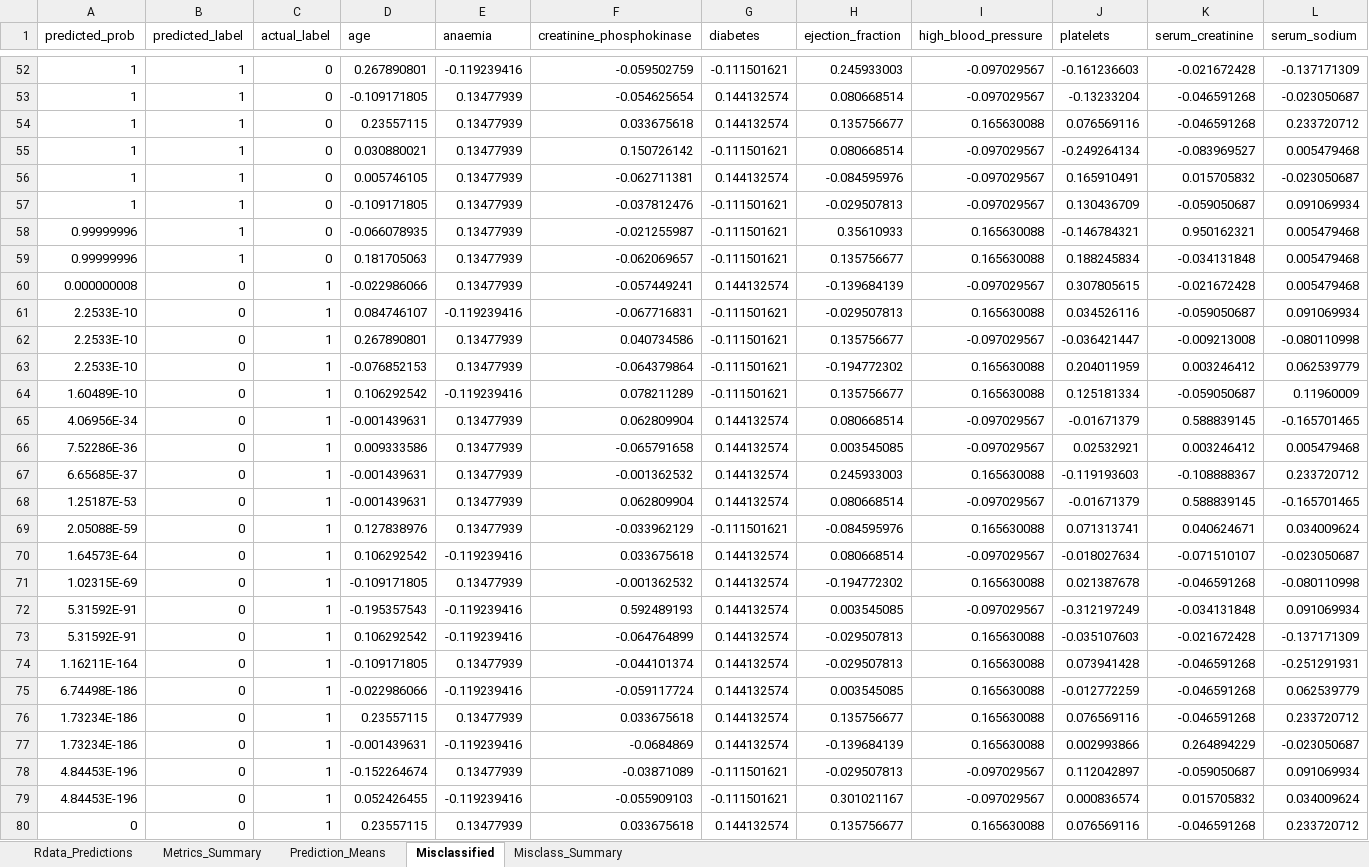
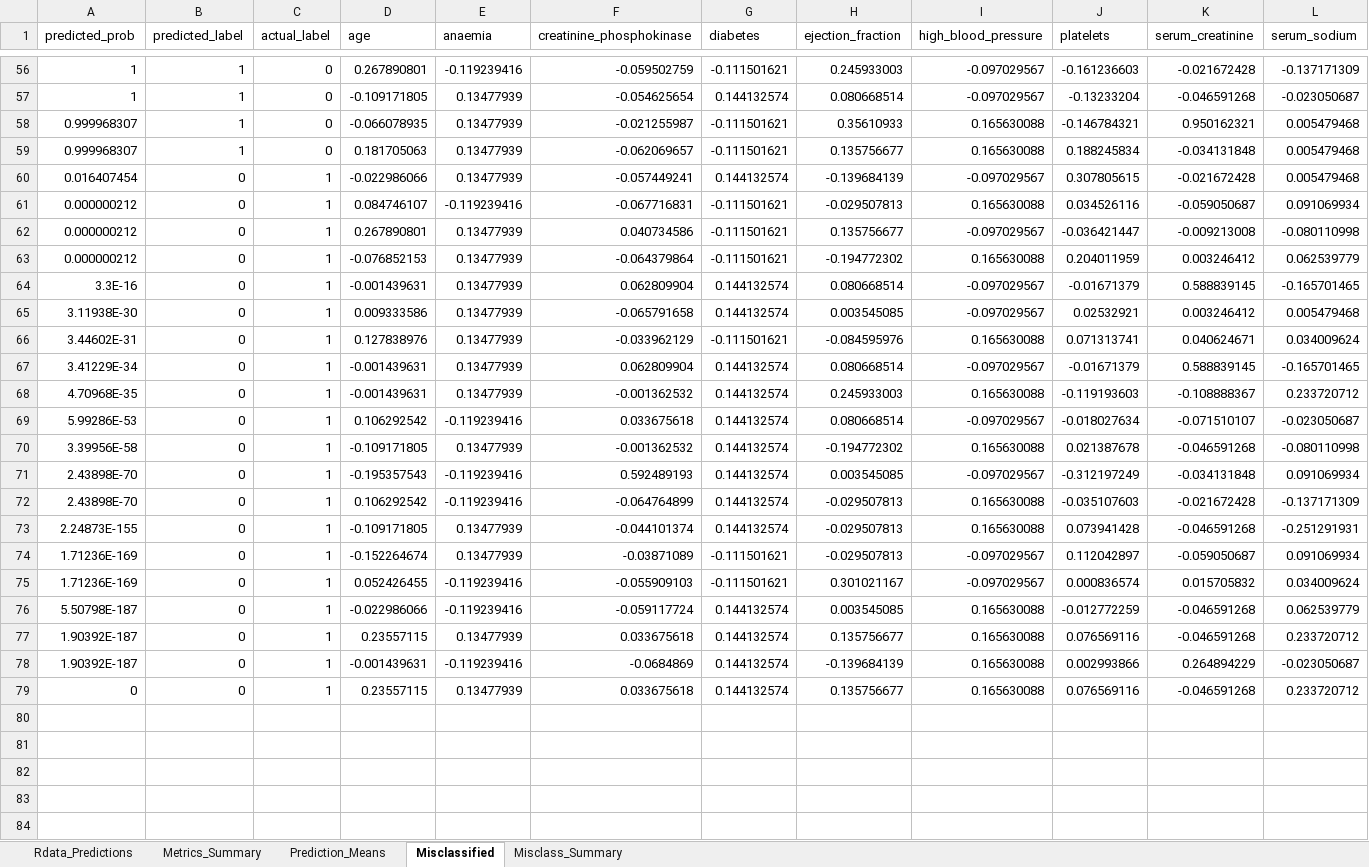
Before and after one commit to MatHatter/DESONN, an Excel workbook: Rdata_predictions.xlsx, sheet Misclassified, drawn as a sheet; only a part is shown, gaps mark what is left out; values as stored, in another font and other column widths than the file's, no borders; removed rows and columns are numbered as before the commit, all else as after; rows hold the shown columns only; the diff names each change by its address in the sheet, - before the commit and + after, or states it on an @@ line.

```diff
--- a/Rdata_predictions.xlsx (sheet Misclassified)
+++ b/Rdata_predictions.xlsx (sheet Misclassified)
@@ row 54 moved to row 52: 1 @@
@@ row 55 moved to row 38: 1 @@
@@ row 56 moved to row 45: 1 @@
@@ row 57 moved to row 47: 1 @@
-A58:A59 (predicted_prob): 0.99999996
+A58:A59 (predicted_prob): 0.999968307
-A60 (predicted_prob): 0.000000008
+A60 (predicted_prob): 0.016407454
-A61:A63 (predicted_prob): 2.2533E-10
+A61:A63 (predicted_prob): 0.000000212
-row 64: 1.60489E-10 | 0 | 1 | 0.106292542 | -0.119239416 | 0.078211289 | -0.111501621 | 0.135756677 | 0.165630088 | 0.125181334 | -0.059050687 | 0.11960009
-A64 (predicted_prob): 4.06956E-34
+A64 (predicted_prob): 3.3E-16
-A65 (predicted_prob): 7.52286E-36
+A65 (predicted_prob): 3.11938E-30
-row 67: 6.65685E-37 | 0 | 1 | -0.001439631 | 0.13477939 | -0.001362532 | 0.144132574 | 0.245933003 | 0.165630088 | -0.119193603 | -0.108888367 | 0.233720712
-row 68: 1.25187E-53 | 0 | 1 | -0.001439631 | 0.13477939 | 0.062809904 | 0.144132574 | 0.080668514 | -0.097029567 | -0.01671379 | 0.588839145 | -0.165701465
-A66 (predicted_prob): 2.05088E-59
+A66 (predicted_prob): 3.44602E-31
+row 67: 3.41229E-34 | 0 | 1 | -0.001439631 | 0.13477939 | 0.062809904 | 0.144132574 | 0.080668514 | -0.097029567 | -0.01671379 | 0.588839145 | -0.165701465
+row 68: 4.70968E-35 | 0 | 1 | -0.001439631 | 0.13477939 | -0.001362532 | 0.144132574 | 0.245933003 | 0.165630088 | -0.119193603 | -0.108888367 | 0.233720712
-A69 (predicted_prob): 1.64573E-64
+A69 (predicted_prob): 5.99286E-53
-A70 (predicted_prob): 1.02315E-69
+A70 (predicted_prob): 3.39956E-58
-A71:A72 (predicted_prob): 5.31592E-91
+A71:A72 (predicted_prob): 2.43898E-70
-A73 (predicted_prob): 1.16211E-164
+A73 (predicted_prob): 2.24873E-155
+row 74: 1.71236E-169 | 0 | 1 | -0.152264674 | 0.13477939 | -0.03871089 | -0.111501621 | -0.029507813 | -0.097029567 | 0.112042897 | -0.059050687 | 0.091069934
+row 75: 1.71236E-169 | 0 | 1 | 0.052426455 | -0.119239416 | -0.055909103 | -0.111501621 | 0.301021167 | -0.097029567 | 0.000836574 | 0.015705832 | 0.034009624
-A76 (predicted_prob): 6.74498E-186
+A76 (predicted_prob): 5.50798E-187
-A77:A78 (predicted_prob): 1.73234E-186
+A77:A78 (predicted_prob): 1.90392E-187
-row 78: 4.84453E-196 | 0 | 1 | -0.152264674 | 0.13477939 | -0.03871089 | -0.111501621 | -0.029507813 | -0.097029567 | 0.112042897 | -0.059050687 | 0.091069934
-row 79: 4.84453E-196 | 0 | 1 | 0.052426455 | -0.119239416 | -0.055909103 | -0.111501621 | 0.301021167 | -0.097029567 | 0.000836574 | 0.015705832 | 0.034009624
```
Also changed, not shown: sheet Rdata_Predictions, sheet Metrics_Summary, sheet Misclass_Summary, sheet Prediction_Means, charts or pictures, 10 other files.
